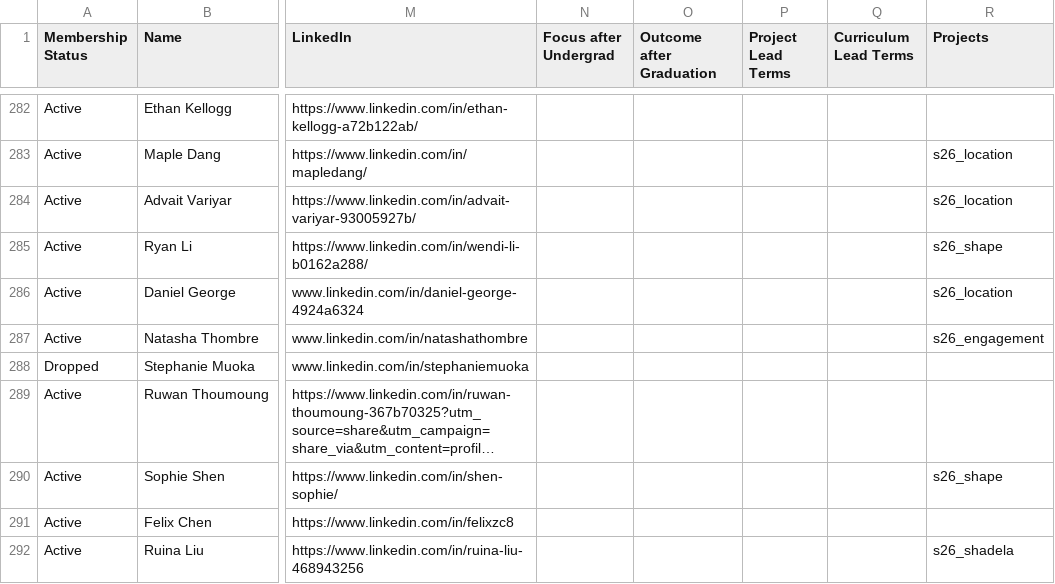
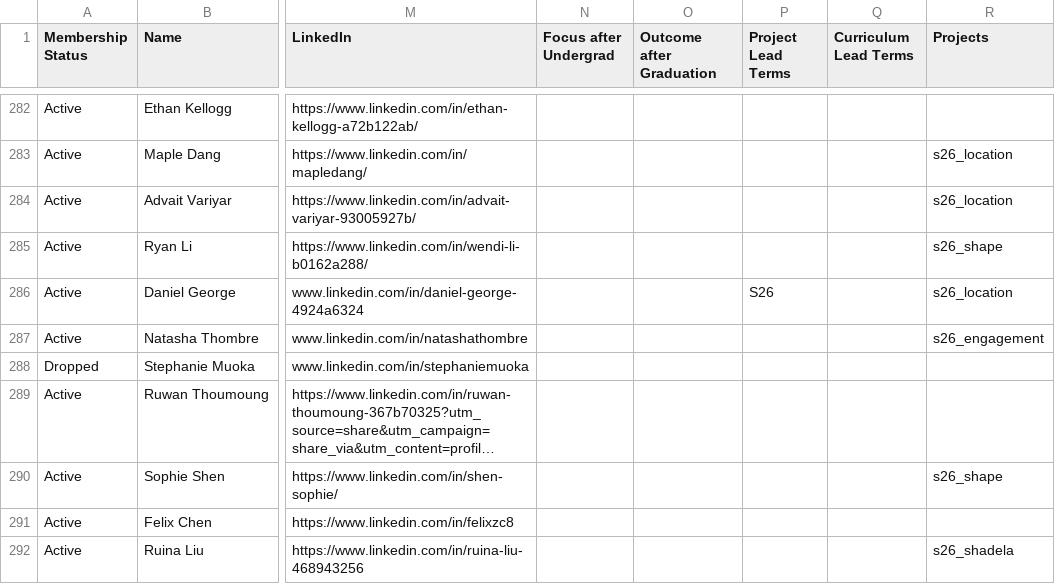
Before and after one commit to usc-caisplusplus/caisplusplus.github.io, a CSV file: _data/roster.csv, drawn as a sheet; only a part is shown, gaps mark what is left out; long unchanged cells end in …; the diff covers the shown part only; the diff names each change by its address in the sheet, - before the commit and + after, or states it on an @@ line.

Commit message:
add project & curriculum lead tags

```diff
--- a/_data/roster.csv
+++ b/_data/roster.csv
-P286 (Project Lead Terms): (empty)
+P286 (Project Lead Terms): S26
```
Also changed, not shown: 24 edited cells elsewhere in this file.
